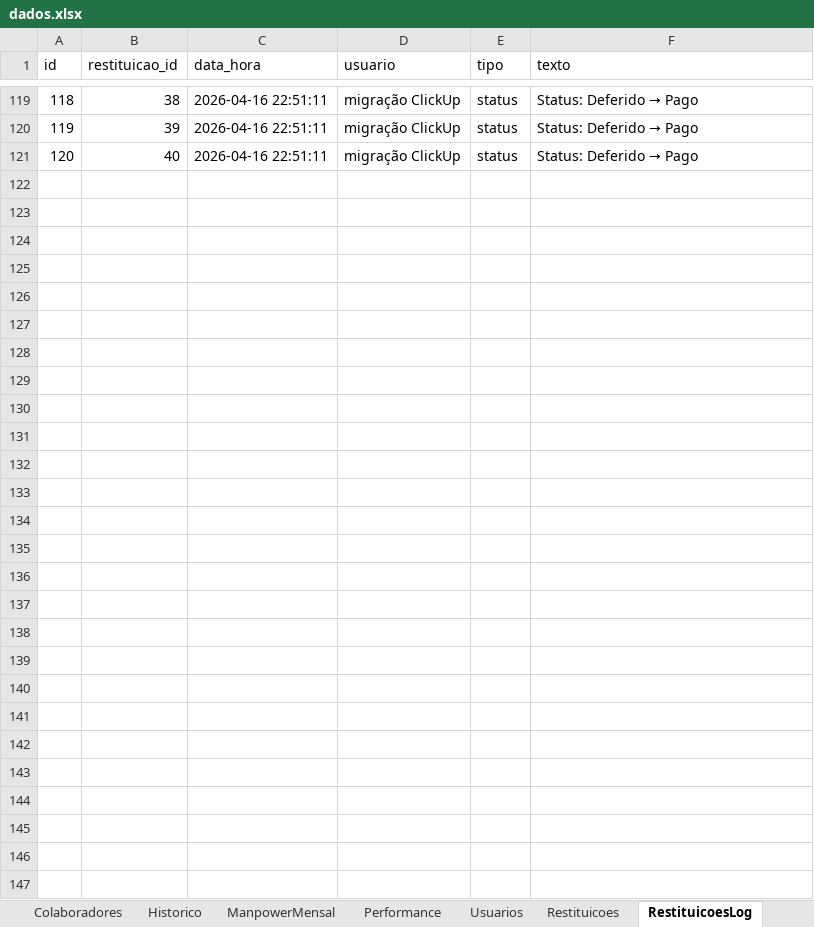
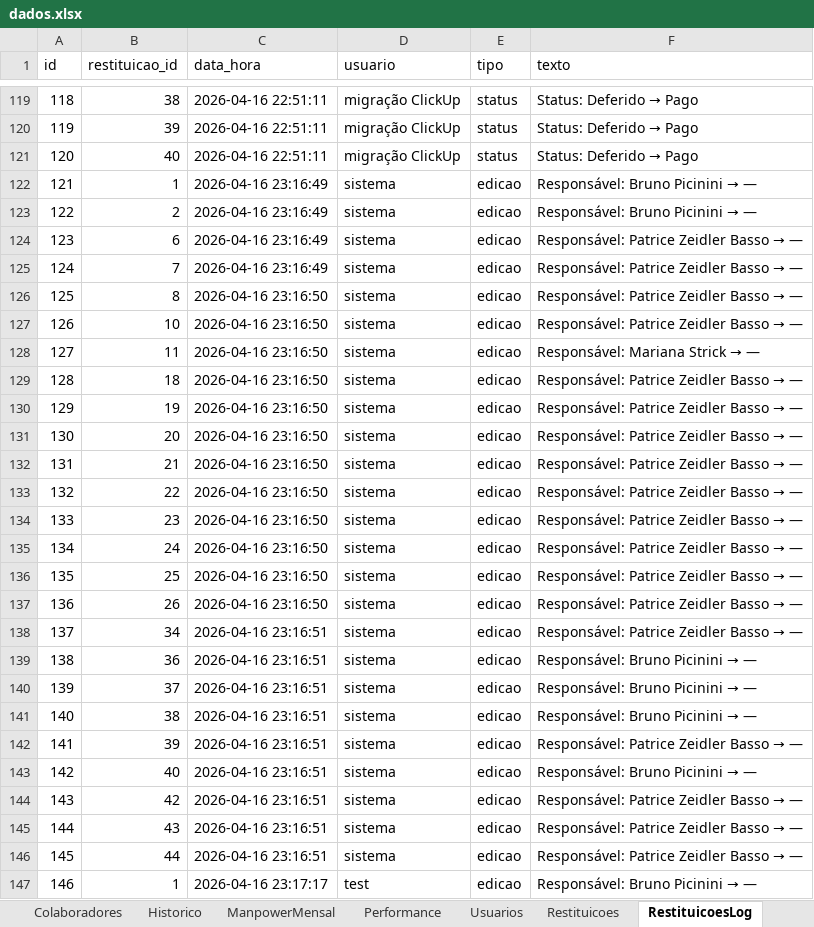
Before and after one commit to bpicinini/portal-do-gestor, an Excel workbook: data/dados.xlsx, sheet RestituicoesLog, drawn as a sheet; only a part is shown, gaps mark what is left out; values as stored, in another font and other column widths than the file's, no borders; the diff names each change by its address in the sheet, - before the commit and + after, or states it on an @@ line.

```diff
--- a/data/dados.xlsx (sheet RestituicoesLog)
+++ b/data/dados.xlsx (sheet RestituicoesLog)
+row 122: 121 | 1 | 2026-04-16 23:16:49 | sistema | edicao | Responsável: Bruno Picinini → —
+row 123: 122 | 2 | 2026-04-16 23:16:49 | sistema | edicao | Responsável: Bruno Picinini → —
+row 124: 123 | 6 | 2026-04-16 23:16:49 | sistema | edicao | Responsável: Patrice Zeidler Basso → —
+row 125: 124 | 7 | 2026-04-16 23:16:49 | sistema | edicao | Responsável: Patrice Zeidler Basso → —
+row 126: 125 | 8 | 2026-04-16 23:16:50 | sistema | edicao | Responsável: Patrice Zeidler Basso → —
+row 127: 126 | 10 | 2026-04-16 23:16:50 | sistema | edicao | Responsável: Patrice Zeidler Basso → —
+row 128: 127 | 11 | 2026-04-16 23:16:50 | sistema | edicao | Responsável: Mariana Strick → —
+row 129: 128 | 18 | 2026-04-16 23:16:50 | sistema | edicao | Responsável: Patrice Zeidler Basso → —
+row 130: 129 | 19 | 2026-04-16 23:16:50 | sistema | edicao | Responsável: Patrice Zeidler Basso → —
+row 131: 130 | 20 | 2026-04-16 23:16:50 | sistema | edicao | Responsável: Patrice Zeidler Basso → —
+row 132: 131 | 21 | 2026-04-16 23:16:50 | sistema | edicao | Responsável: Patrice Zeidler Basso → —
+row 133: 132 | 22 | 2026-04-16 23:16:50 | sistema | edicao | Responsável: Patrice Zeidler Basso → —
+row 134: 133 | 23 | 2026-04-16 23:16:50 | sistema | edicao | Responsável: Patrice Zeidler Basso → —
+row 135: 134 | 24 | 2026-04-16 23:16:50 | sistema | edicao | Responsável: Patrice Zeidler Basso → —
+row 136: 135 | 25 | 2026-04-16 23:16:50 | sistema | edicao | Responsável: Patrice Zeidler Basso → —
+row 137: 136 | 26 | 2026-04-16 23:16:50 | sistema | edicao | Responsável: Patrice Zeidler Basso → —
+row 138: 137 | 34 | 2026-04-16 23:16:51 | sistema | edicao | Responsável: Patrice Zeidler Basso → —
+row 139: 138 | 36 | 2026-04-16 23:16:51 | sistema | edicao | Responsável: Bruno Picinini → —
+row 140: 139 | 37 | 2026-04-16 23:16:51 | sistema | edicao | Responsável: Bruno Picinini → —
+row 141: 140 | 38 | 2026-04-16 23:16:51 | sistema | edicao | Responsável: Bruno Picinini → —
+row 142: 141 | 39 | 2026-04-16 23:16:51 | sistema | edicao | Responsável: Patrice Zeidler Basso → —
+row 143: 142 | 40 | 2026-04-16 23:16:51 | sistema | edicao | Responsável: Bruno Picinini → —
+row 144: 143 | 42 | 2026-04-16 23:16:51 | sistema | edicao | Responsável: Patrice Zeidler Basso → —
+row 145: 144 | 43 | 2026-04-16 23:16:51 | sistema | edicao | Responsável: Patrice Zeidler Basso → —
+row 146: 145 | 44 | 2026-04-16 23:16:51 | sistema | edicao | Responsável: Patrice Zeidler Basso → —
+row 147: 146 | 1 | 2026-04-16 23:17:17 | test | edicao | Responsável: Bruno Picinini → —
```
Also changed, not shown: sheet Restituicoes, 2 other files.
